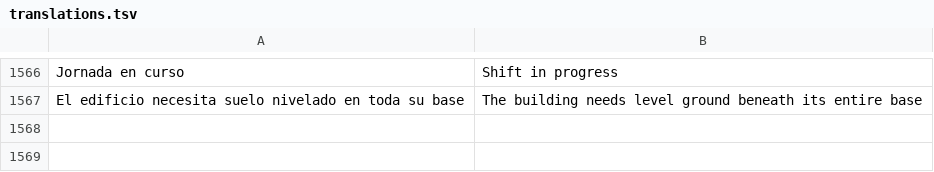
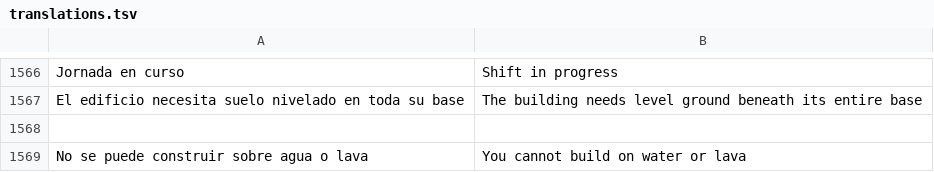
Before and after one commit to dossijeo/wild-guardians-africa, a TSV file: public/i18n/translations.tsv, drawn as a sheet; only a part is shown, gaps mark what is left out; the diff names each change by its address in the sheet, - before the commit and + after, or states it on an @@ line.

```diff
--- a/public/i18n/translations.tsv
+++ b/public/i18n/translations.tsv
+row 1568: (empty)
+row 1569: No se puede construir sobre agua o lava | You cannot build on water or lava
```
Also changed, not shown: 9 other files.
